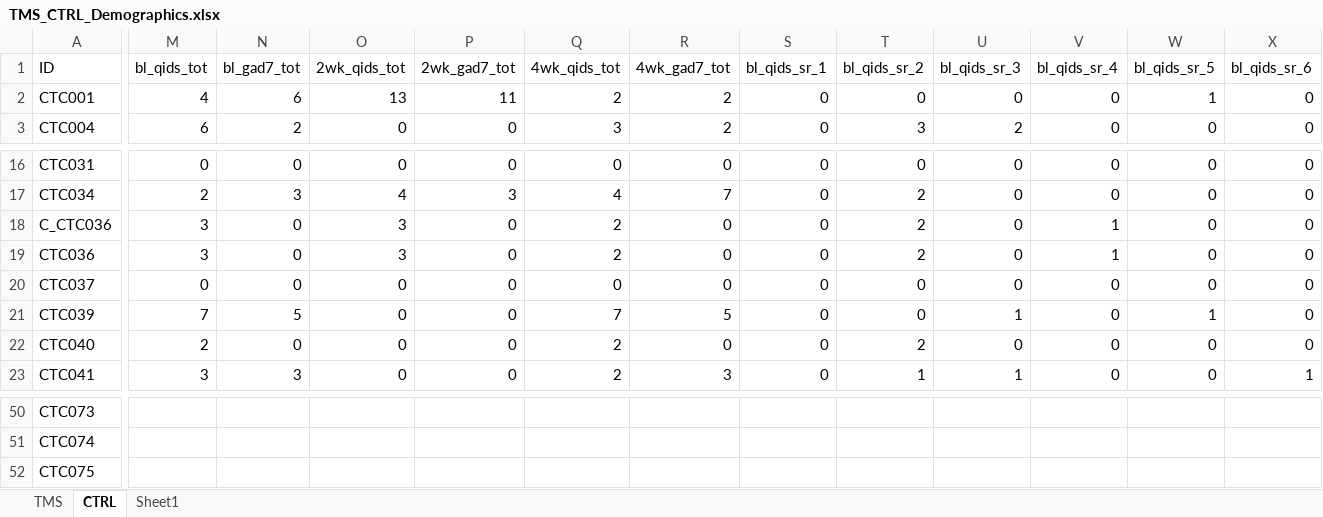
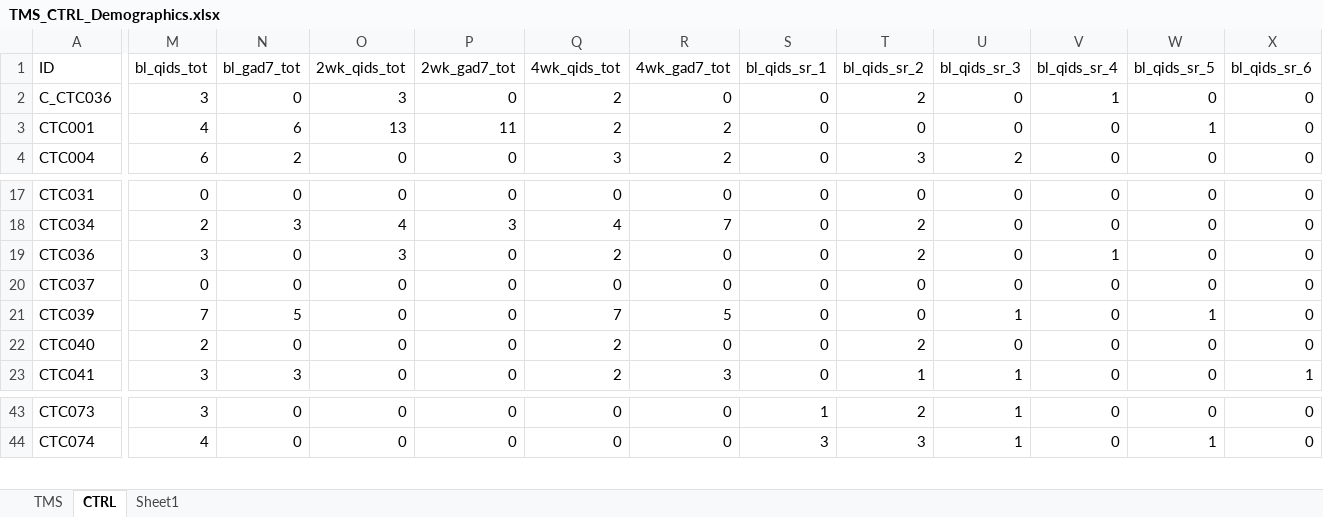
Before and after one commit to micwiseman/Winterlight_GH, an Excel workbook: TMS_CTRL_Demographics.xlsx, sheet CTRL, drawn as a sheet; only a part is shown, gaps mark what is left out; values as stored, in another font and other column widths than the file's, no borders; conditional formats not drawn; removed rows and columns are numbered as before the commit, all else as after; rows hold the shown columns only; the diff covers the shown part only; the diff names each change by its address in the sheet, - before the commit and + after, or states it on an @@ line.

```diff
--- a/TMS_CTRL_Demographics.xlsx (sheet CTRL)
+++ b/TMS_CTRL_Demographics.xlsx (sheet CTRL)
@@ row 18 moved to row 2: C_CTC036 @@
-M43 (bl_qids_tot): (empty)
+M43 (bl_qids_tot): 3
-N43:N44 (bl_gad7_tot): (empty)
+N43:N44 (bl_gad7_tot): 0
-O43:O44 (2wk_qids_tot): (empty)
+O43:O44 (2wk_qids_tot): 0
-P43:P44 (2wk_gad7_tot): (empty)
+P43:P44 (2wk_gad7_tot): 0
-Q43:Q44 (4wk_qids_tot): (empty)
+Q43:Q44 (4wk_qids_tot): 0
-R43:R44 (4wk_gad7_tot): (empty)
+R43:R44 (4wk_gad7_tot): 0
-S43 (bl_qids_sr_1): (empty)
+S43 (bl_qids_sr_1): 1
-T43 (bl_qids_sr_2): (empty)
+T43 (bl_qids_sr_2): 2
-U43:U44 (bl_qids_sr_3): (empty)
+U43:U44 (bl_qids_sr_3): 1
-V43:V44 (bl_qids_sr_4): (empty)
+V43:V44 (bl_qids_sr_4): 0
-W43 (bl_qids_sr_5): (empty)
+W43 (bl_qids_sr_5): 0
-X43:X44 (bl_qids_sr_6): (empty)
+X43:X44 (bl_qids_sr_6): 0
-M44 (bl_qids_tot): (empty)
+M44 (bl_qids_tot): 4
-S44 (bl_qids_sr_1): (empty)
+S44 (bl_qids_sr_1): 3
-T44 (bl_qids_sr_2): (empty)
+T44 (bl_qids_sr_2): 3
-W44 (bl_qids_sr_5): (empty)
+W44 (bl_qids_sr_5): 1
-row 52: CTC075
```
Also changed, not shown: 1 added row, 12 removed rows, 2 moved rows and 141 edited cells elsewhere in this sheet, sheet TMS, formulas that keep their value, 18 other files.
